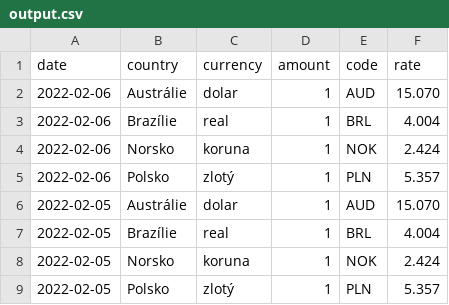
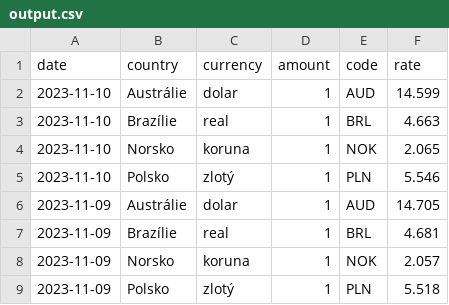
Before and after one commit to keboola/component-cnb-exchange-rates, a CSV file: data/out/tables/output.csv, drawn as a sheet.

```diff
--- a/data/out/tables/output.csv
+++ b/data/out/tables/output.csv
@@ -1,9 +1,9 @@
 date,country,currency,amount,code,rate
-2022-02-06,Austrálie,dolar,1,AUD,15.070
-2022-02-06,Brazílie,real,1,BRL,4.004
-2022-02-06,Norsko,koruna,1,NOK,2.424
-2022-02-06,Polsko,zlotý,1,PLN,5.357
-2022-02-05,Austrálie,dolar,1,AUD,15.070
-2022-02-05,Brazílie,real,1,BRL,4.004
-2022-02-05,Norsko,koruna,1,NOK,2.424
-2022-02-05,Polsko,zlotý,1,PLN,5.357
+2023-11-10,Austrálie,dolar,1,AUD,14.599
+2023-11-10,Brazílie,real,1,BRL,4.663
+2023-11-10,Norsko,koruna,1,NOK,2.065
+2023-11-10,Polsko,zlotý,1,PLN,5.546
+2023-11-09,Austrálie,dolar,1,AUD,14.705
+2023-11-09,Brazílie,real,1,BRL,4.681
+2023-11-09,Norsko,koruna,1,NOK,2.057
+2023-11-09,Polsko,zlotý,1,PLN,5.518
```
Also changed, not shown: 3 other files.
